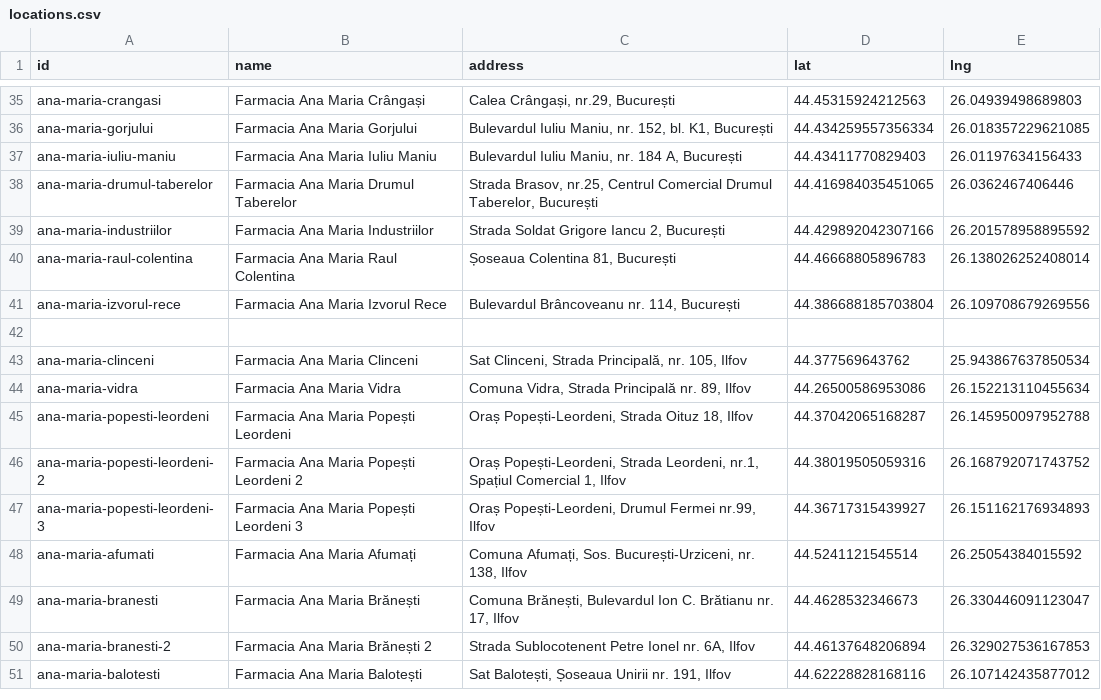
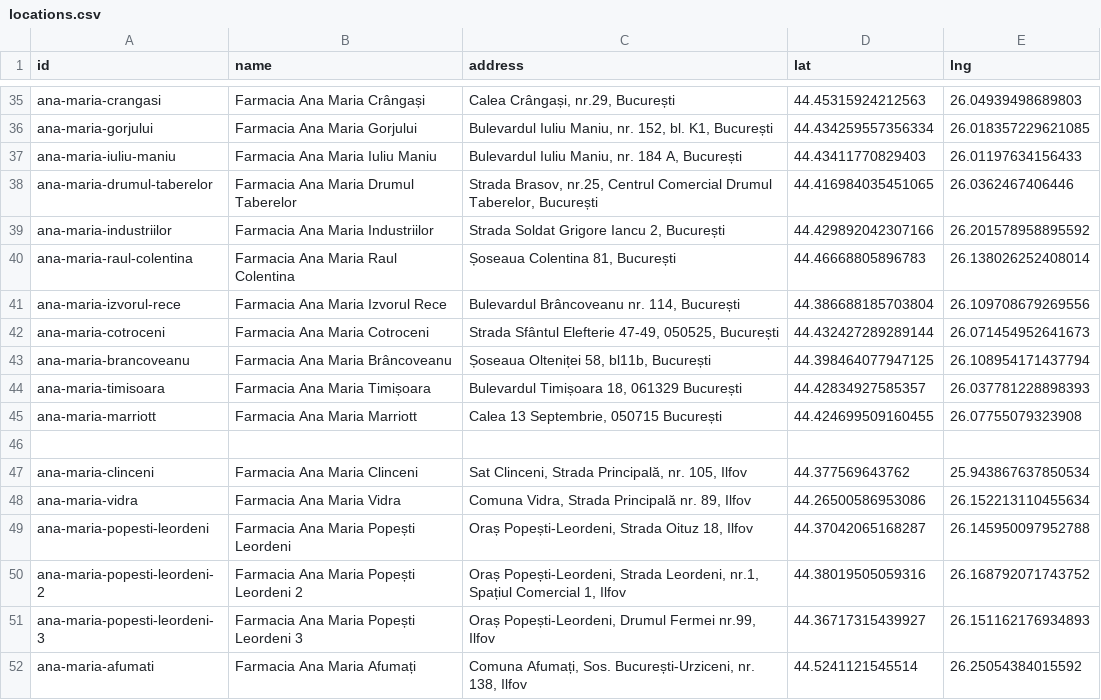
Before and after one commit to diother/hintermann-box, a CSV file: data/locations.csv, drawn as a sheet; only a part is shown, gaps mark what is left out; the shorter side is filled out with more unchanged rows; the diff names each change by its address in the sheet, - before the commit and + after, or states it on an @@ line.

```diff
--- a/data/locations.csv
+++ b/data/locations.csv
+row 42: ana-maria-cotroceni | Farmacia Ana Maria Cotroceni | Strada Sfântul Elefterie 47-49, 050525, București | 44.432427289289144 | 26.071454952641673
+row 43: ana-maria-brancoveanu | Farmacia Ana Maria Brâncoveanu | Șoseaua Olteniței 58, bl11b, București | 44.398464077947125 | 26.108954171437794
+row 44: ana-maria-timisoara | Farmacia Ana Maria Timișoara | Bulevardul Timișoara 18, 061329 București | 44.42834927585357 | 26.037781228898393
+row 45: ana-maria-marriott | Farmacia Ana Maria Marriott | Calea 13 Septembrie, 050715 București | 44.424699509160455 | 26.07755079323908
```
Also changed, not shown: 6 other files.
